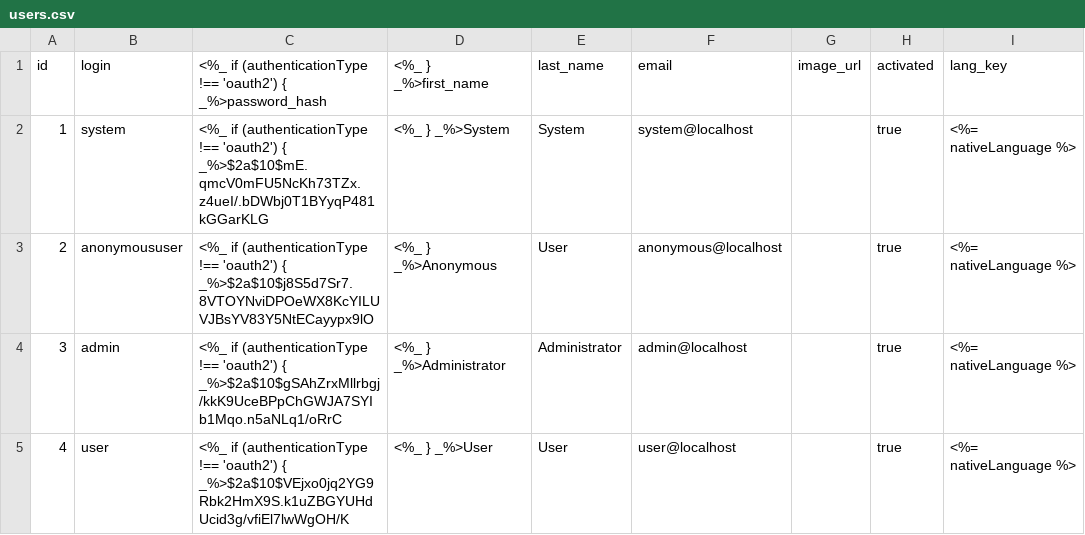
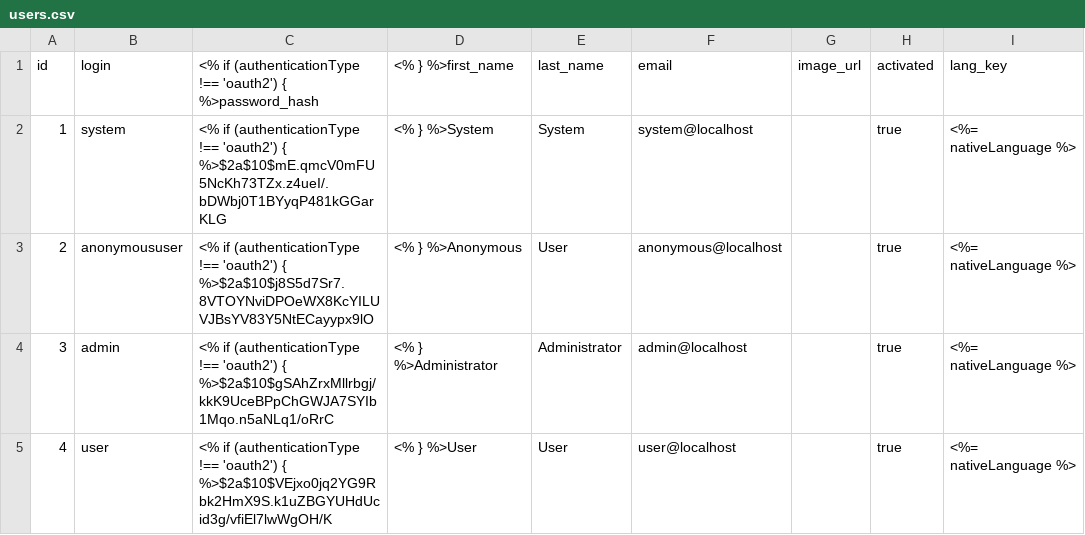
Before and after one commit to jhipster/generator-jhipster, a CSV file: generators/server/templates/src/main/resources/config/liquibase/users.csv, drawn as a sheet; only a part is shown; the diff names each change by its address in the sheet, - before the commit and + after, or states it on an @@ line.

```diff
--- a/generators/server/templates/src/main/resources/config/liquibase/users.csv
+++ b/generators/server/templates/src/main/resources/config/liquibase/users.csv
-C1: <%_ if (authenticationType !== 'oauth2') { _%>password_hash
+C1: <% if (authenticationType !== 'oauth2') { %>password_hash
-D1: <%_ } _%>first_name
+D1: <% } %>first_name
-C2: <%_ if (authenticationType !== 'oauth2') { _%>$2a$10$mE.qmcV0mFU5NcKh73TZx.z4ueI/.bDWbj0T1BYyqP481kGGarKLG
+C2: <% if (authenticationType !== 'oauth2') { %>$2a$10$mE.qmcV0mFU5NcKh73TZx.z4ueI/.bDWbj0T1BYyqP481kGGarKLG
-D2 (<% } %>first_name): <%_ } _%>System
+D2 (<% } %>first_name): <% } %>System
-C3: <%_ if (authenticationType !== 'oauth2') { _%>$2a$10$j8S5d7Sr7.8VTOYNviDPOeWX8KcYILUVJBsYV83Y5NtECayypx9lO
+C3: <% if (authenticationType !== 'oauth2') { %>$2a$10$j8S5d7Sr7.8VTOYNviDPOeWX8KcYILUVJBsYV83Y5NtECayypx9lO
-D3 (<% } %>first_name): <%_ } _%>Anonymous
+D3 (<% } %>first_name): <% } %>Anonymous
-C4: <%_ if (authenticationType !== 'oauth2') { _%>$2a$10$gSAhZrxMllrbgj/kkK9UceBPpChGWJA7SYIb1Mqo.n5aNLq1/oRrC
+C4: <% if (authenticationType !== 'oauth2') { %>$2a$10$gSAhZrxMllrbgj/kkK9UceBPpChGWJA7SYIb1Mqo.n5aNLq1/oRrC
-D4 (<% } %>first_name): <%_ } _%>Administrator
+D4 (<% } %>first_name): <% } %>Administrator
-C5: <%_ if (authenticationType !== 'oauth2') { _%>$2a$10$VEjxo0jq2YG9Rbk2HmX9S.k1uZBGYUHdUcid3g/vfiEl7lwWgOH/K
+C5: <% if (authenticationType !== 'oauth2') { %>$2a$10$VEjxo0jq2YG9Rbk2HmX9S.k1uZBGYUHdUcid3g/vfiEl7lwWgOH/K
-D5 (<% } %>first_name): <%_ } _%>User
+D5 (<% } %>first_name): <% } %>User
```
Also changed, not shown: 2 other files.
